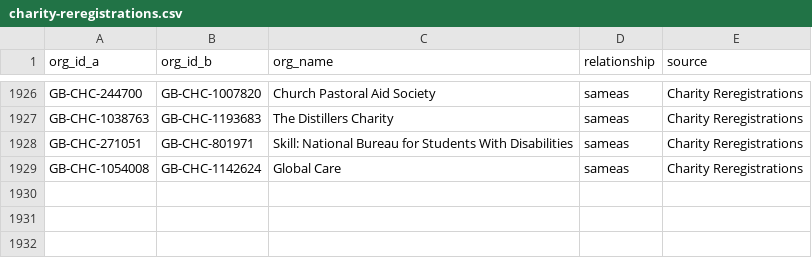
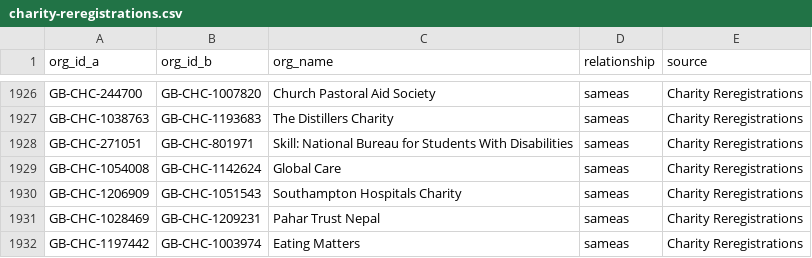
Before and after one commit to drkane/charity-lookups, a CSV file: relationships/charity-reregistrations.csv, drawn as a sheet; only a part is shown, gaps mark what is left out.

Commit message:
Add new charity registrations to CSV

```diff
--- a/relationships/charity-reregistrations.csv
+++ b/relationships/charity-reregistrations.csv
@@ -1929 +1929,4 @@ GB-CHC-271051,GB-CHC-801971,Skill: National Bureau for Students With Disabilitie
 GB-CHC-1054008,GB-CHC-1142624,Global Care,sameas,Charity Reregistrations
+GB-CHC-1206909,GB-CHC-1051543,Southampton Hospitals Charity,sameas,Charity Reregistrations
+GB-CHC-1028469,GB-CHC-1209231,Pahar Trust Nepal,sameas,Charity Reregistrations
+GB-CHC-1197442,GB-CHC-1003974,Eating Matters,sameas,Charity Reregistrations
```
